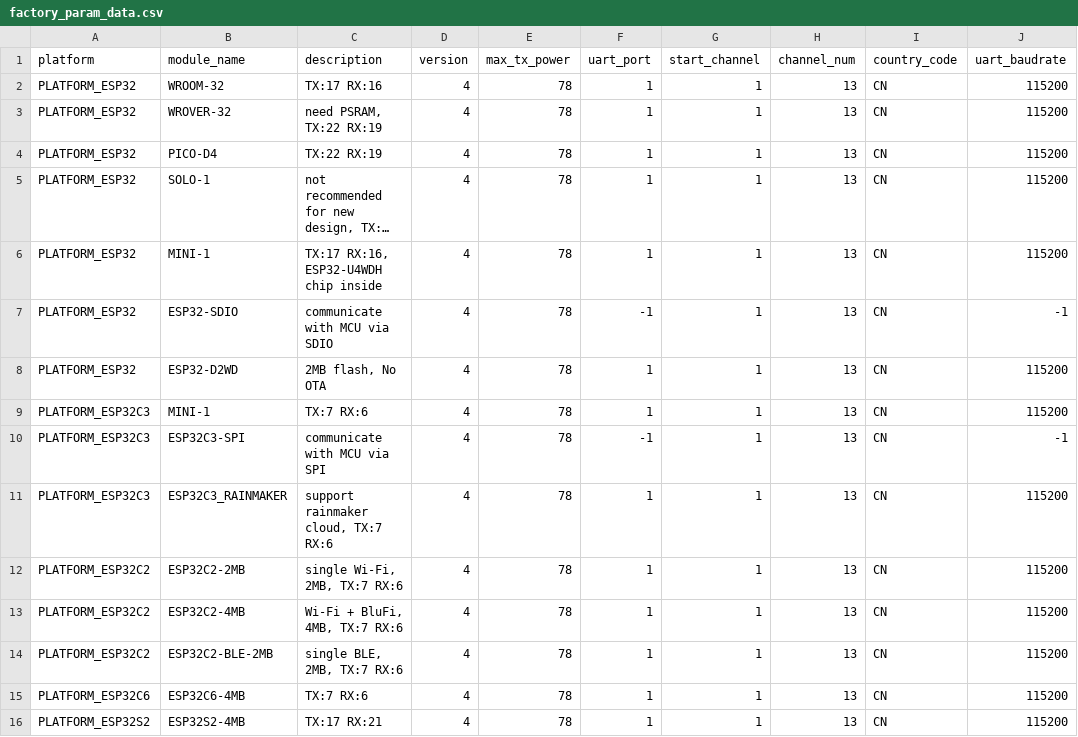
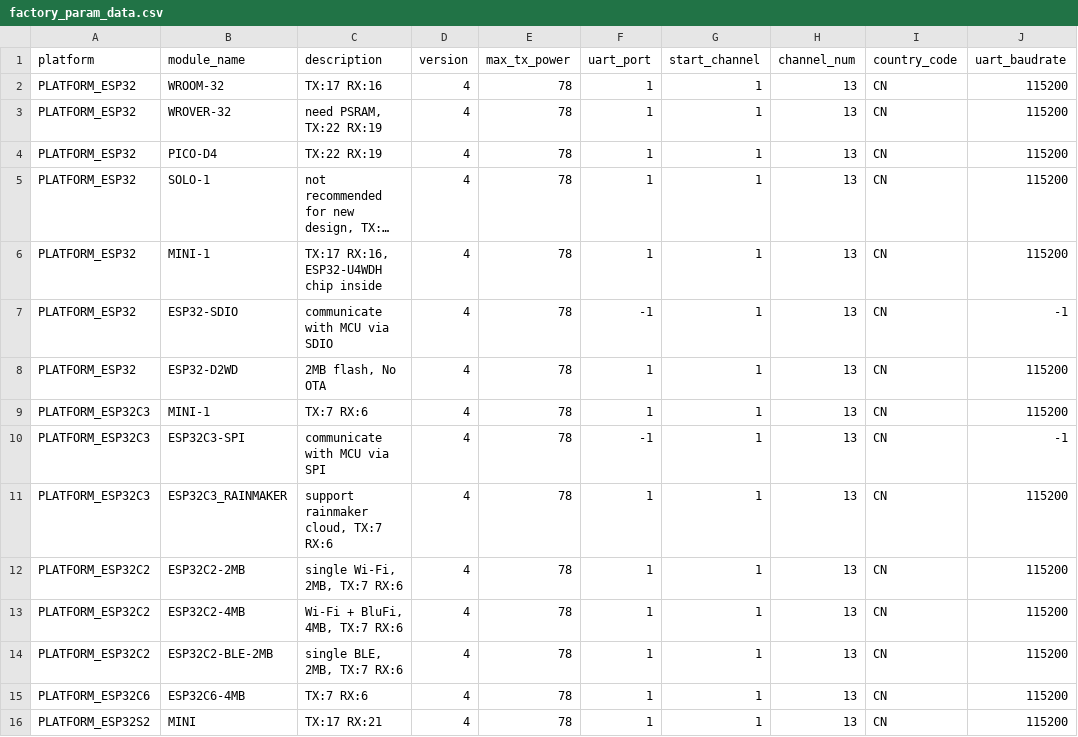
Before and after one commit to espressif/esp-at, a CSV file: components/customized_partitions/raw_data/factory_param/factory_param_data.csv, drawn as a sheet; only a part is shown; long unchanged cells end in …; the diff names each change by its address in the sheet, - before the commit and + after, or states it on an @@ line.

```diff
--- a/components/customized_partitions/raw_data/factory_param/factory_param_data.csv
+++ b/components/customized_partitions/raw_data/factory_param/factory_param_data.csv
-B16 (module_name): ESP32S2-4MB
+B16 (module_name): MINI
```
Also changed, not shown: 6 other files.
